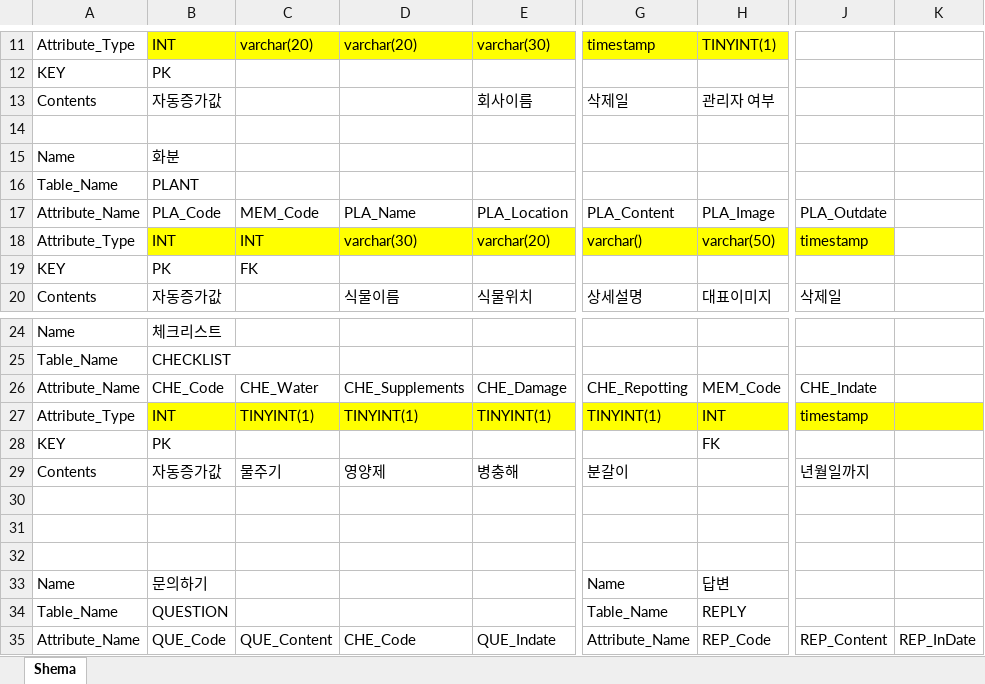
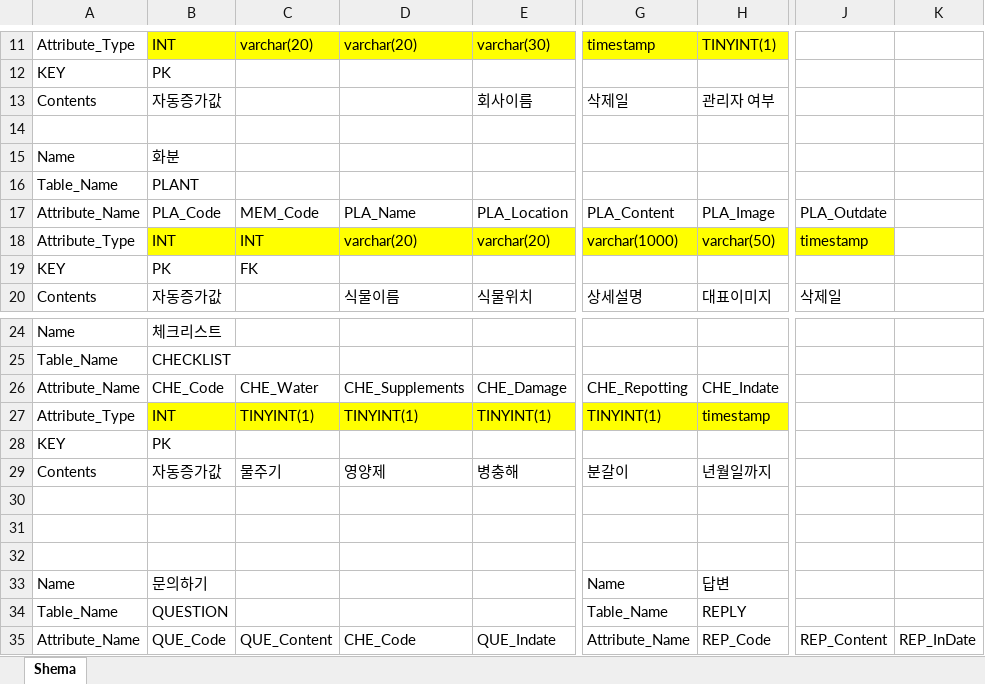
Before and after one commit to sp9103/Good-Better, an Excel workbook: GoodAndBetter_Schema.xlsx, sheet Shema, drawn as a sheet; only a part is shown, gaps mark what is left out; values as stored, in another font and other column widths than the file's, no borders; charts and pictures not drawn; the diff names each change by its address in the sheet, - before the commit and + after, or states it on an @@ line.

Commit message:
UPDATE
FIXED ERROR

```diff
--- a/GoodAndBetter_Schema.xlsx (sheet Shema)
+++ b/GoodAndBetter_Schema.xlsx (sheet Shema)
-D18: varchar(30)
+D18: varchar(20)
-G18: varchar()
+G18: varchar(1000)
-H26: MEM_Code
+H26: CHE_Indate
-J26: CHE_Indate
+J26: (empty)
-H27: INT
+H27: timestamp
-J27: timestamp
+J27: (empty)
-J27:K27 fill: #FFFF00
+J27:K27 fill: none
-H28: FK
+H28: (empty)
-H29: (empty)
+H29: 년월일까지
-J29: 년월일까지
+J29: (empty)
```
